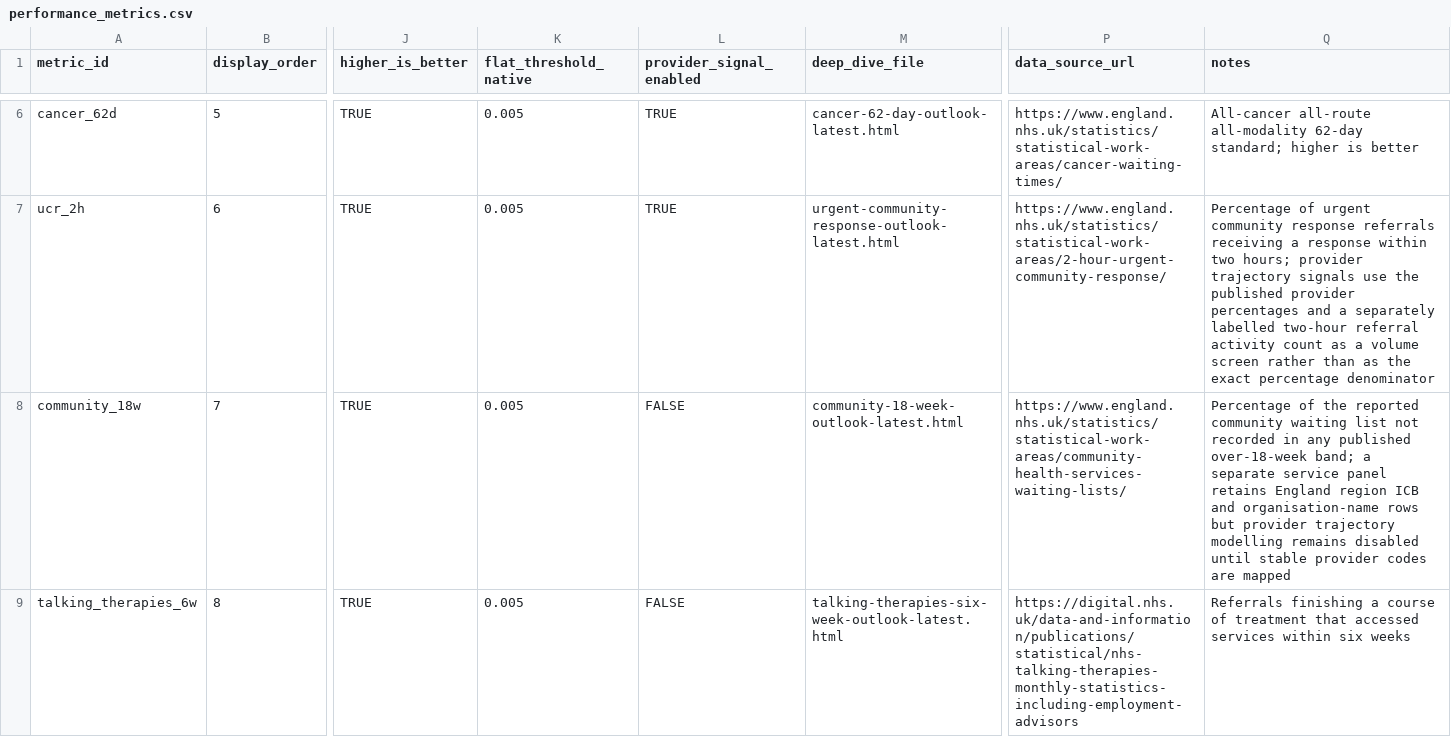
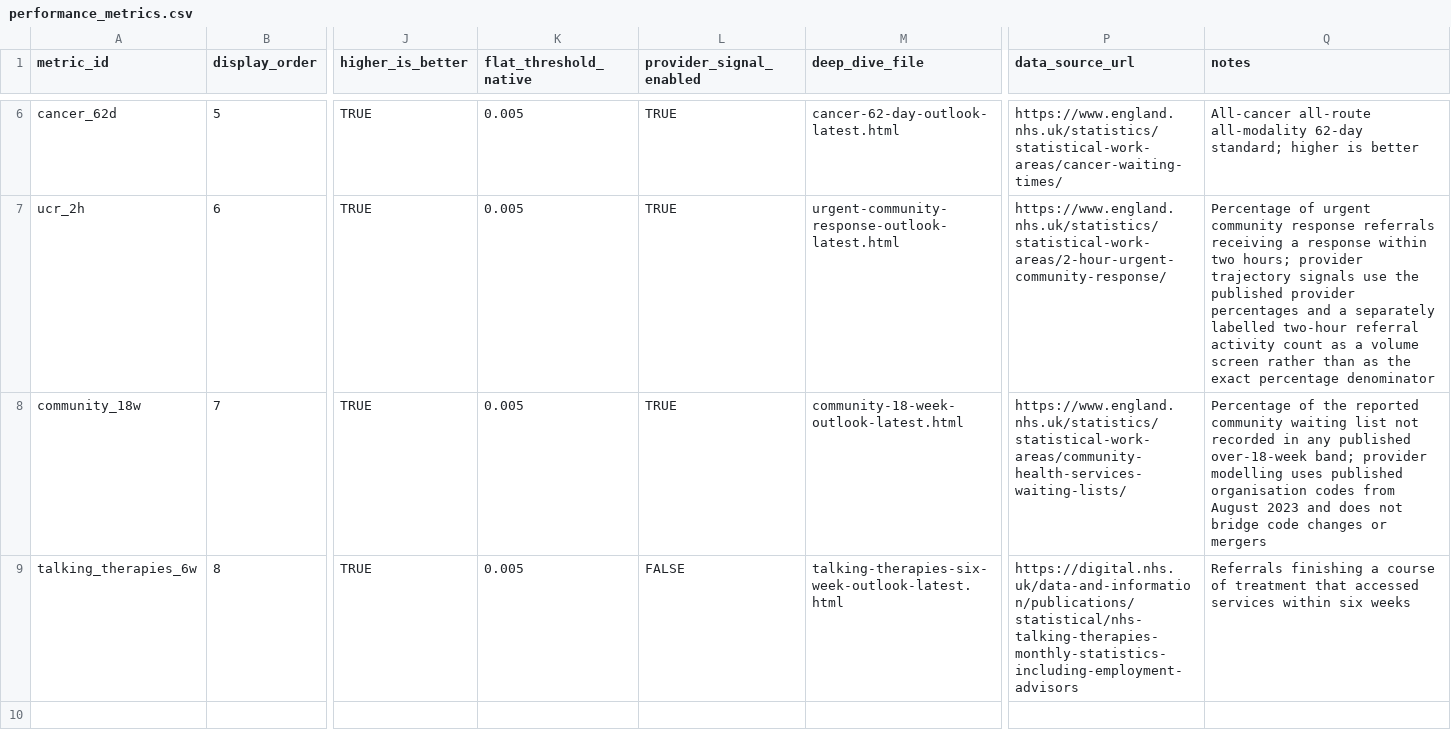
Before and after one commit to rocks-stephen/NHS-Outlook, a CSV file: config/performance_metrics.csv, drawn as a sheet; only a part is shown, gaps mark what is left out; the diff names each change by its address in the sheet, - before the commit and + after, or states it on an @@ line.

Commit message:
Use fixed six-month provider trajectories

```diff
--- a/config/performance_metrics.csv
+++ b/config/performance_metrics.csv
-L8 (provider_signal_enabled): FALSE
+L8 (provider_signal_enabled): TRUE
-Q8 (notes): …over-18-week band; a separate service panel retains England region ICB and organisation-name rows but provider trajectory modelling remains disabled until stable provider codes are mapped
+Q8 (notes): …over-18-week band; provider modelling uses published organisation codes from August 2023 and does not bridge code changes or mergers
```
Also changed, not shown: config/core_model.csv, 46 other files.
